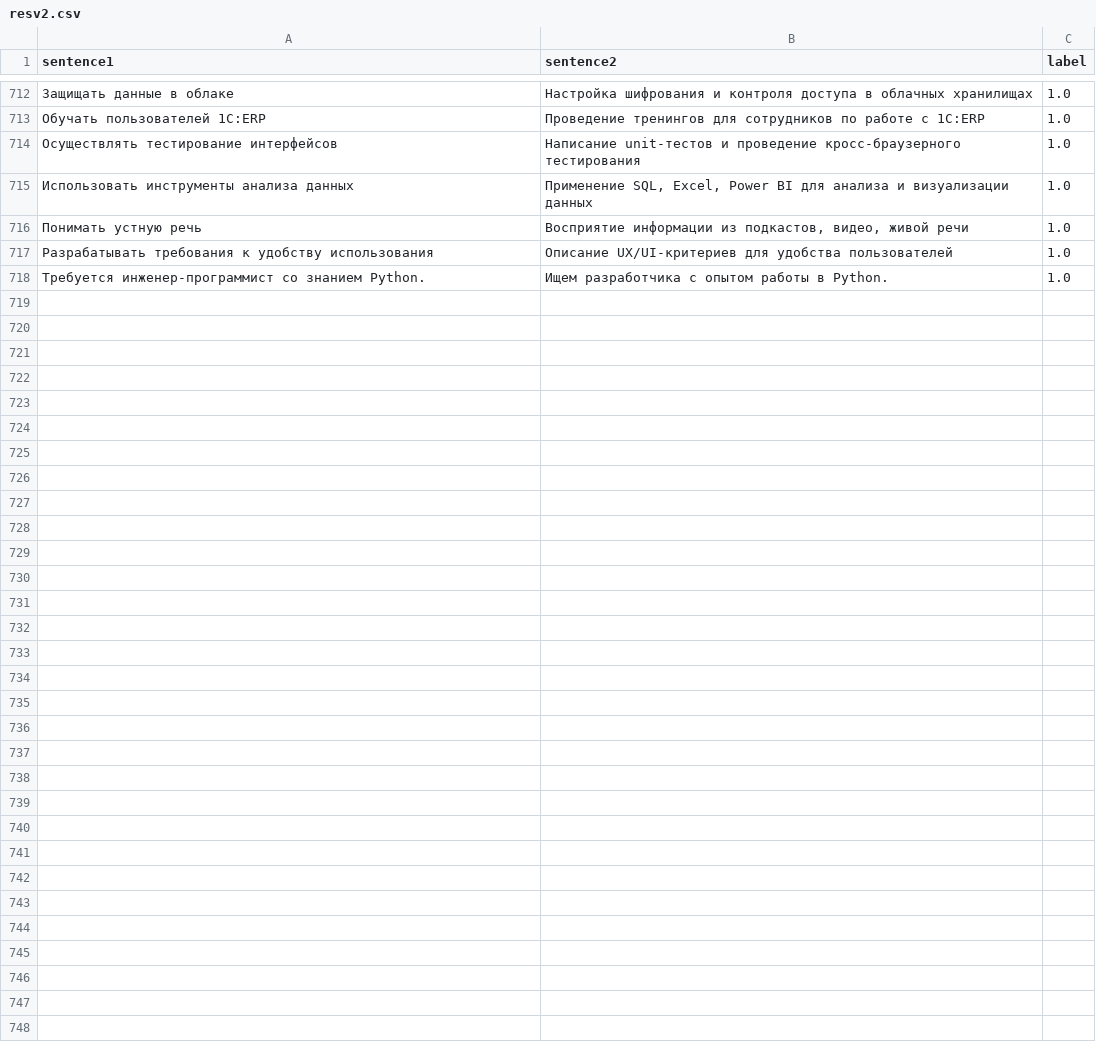
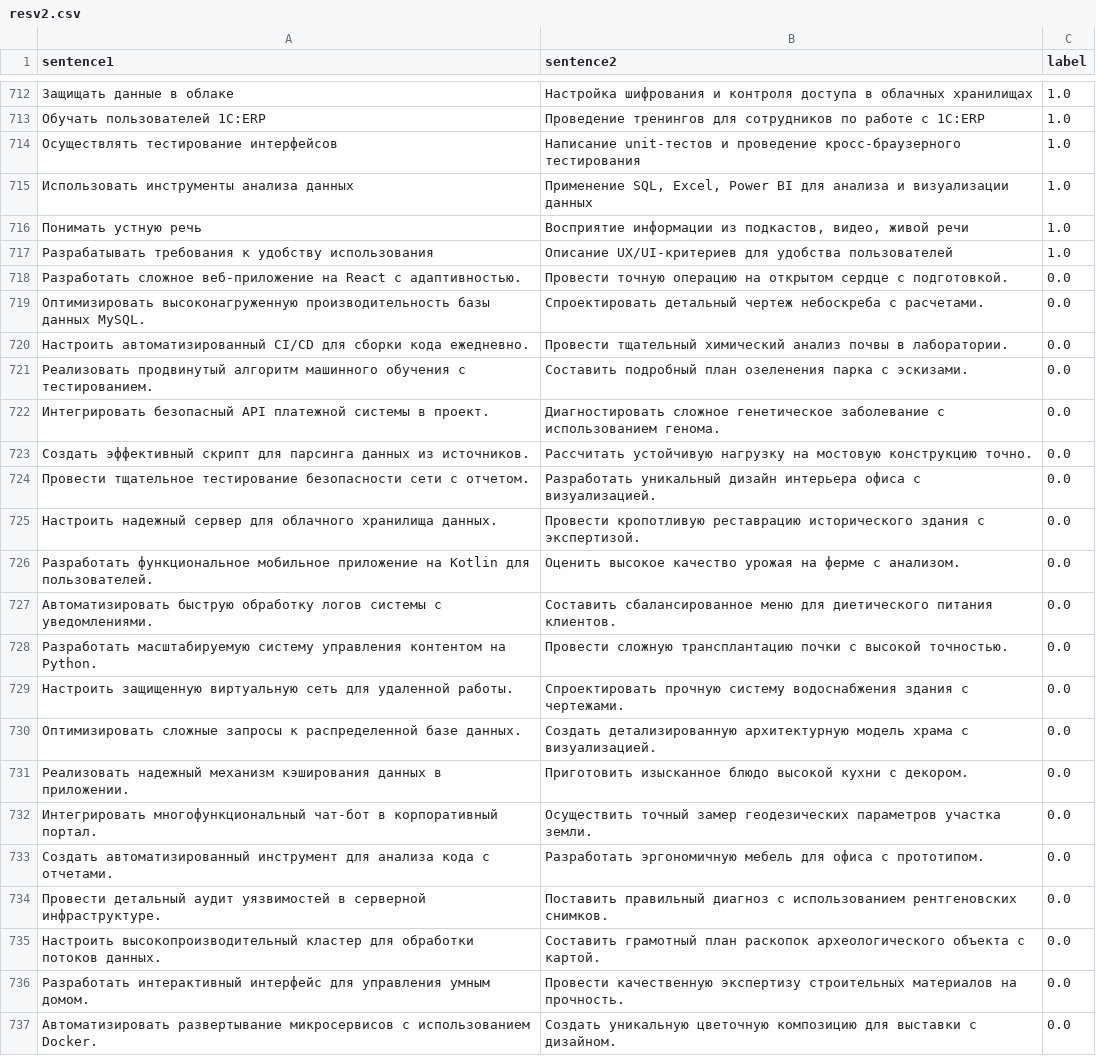
Before and after one commit to PseudoRitter/evaluation_educational_program, a CSV file: training models/mpnet/resv2.csv, drawn as a sheet; only a part is shown, gaps mark what is left out.

```diff
--- a/training models/mpnet/resv2.csv
+++ b/training models/mpnet/resv2.csv
@@ -717,2 +717,21 @@ sentence1,sentence2,label
 "Разрабатывать требования к удобству использования","Описание UX/UI-критериев для удобства пользователей",1.0
-"Требуется инженер-программист со знанием Python.","Ищем разработчика с опытом работы в Python.",1.0
+"Разработать сложное веб-приложение на React с адаптивностью.","Провести точную операцию на открытом сердце с подготовкой.",0.0
+"Оптимизировать высоконагруженную производительность базы данных MySQL.","Спроектировать детальный чертеж небоскреба с расчетами.",0.0
+"Настроить автоматизированный CI/CD для сборки кода ежедневно.","Провести тщательный химический анализ почвы в лаборатории.",0.0
+"Реализовать продвинутый алгоритм машинного обучения с тестированием.","Составить подробный план озеленения парка с эскизами.",0.0
+"Интегрировать безопасный API платежной системы в проект.","Диагностировать сложное генетическое заболевание с использованием генома.",0.0
+"Создать эффективный скрипт для парсинга данных из источников.","Рассчитать устойчивую нагрузку на мостовую конструкцию точно.",0.0
+"Провести тщательное тестирование безопасности сети с отчетом.","Разработать уникальный дизайн интерьера офиса с визуализацией.",0.0
+"Настроить надежный сервер для облачного хранилища данных.","Провести кропотливую реставрацию исторического здания с экспертизой.",0.0
+"Разработать функциональное мобильное приложение на Kotlin для пользователей.","Оценить высокое качество урожая на ферме с анализом.",0.0
+"Автоматизировать быструю обработку логов системы с уведомлениями.","Составить сбалансированное меню для диетического питания клиентов.",0.0
+"Разработать масштабируемую систему управления контентом на Python.","Провести сложную трансплантацию почки с высокой точностью.",0.0
+"Настроить защищенную виртуальную сеть для удаленной работы.","Спроектировать прочную систему водоснабжения здания с чертежами.",0.0
+"Оптимизировать сложные запросы к распределенной базе данных.","Создать детализированную архитектурную модель храма с визуализацией.",0.0
+"Реализовать надежный механизм кэширования данных в приложении.","Приготовить изысканное блюдо высокой кухни с декором.",0.0
+"Интегрировать многофункциональный чат-бот в корпоративный портал.","Осуществить точный замер геодезических параметров участка земли.",0.0
+"Создать автоматизированный инструмент для анализа кода с отчетами.","Разработать эргономичную мебель для офиса с прототипом.",0.0
+"Провести детальный аудит уязвимостей в серверной инфраструктуре.","Поставить правильный диагноз с использованием рентгеновских снимков.",0.0
+"Настроить высокопроизводительный кластер для обработки потоков данных.","Составить грамотный план раскопок археологического объекта с картой.",0.0
+"Разработать интерактивный интерфейс для управления умным домом.","Провести качественную экспертизу строительных материалов на прочность.",0.0
+"Автоматизировать развертывание микросервисов с использованием Docker.","Создать уникальную цветочную композицию для выставки с дизайном.",0.0
```
Also changed, not shown: 27 other files.
